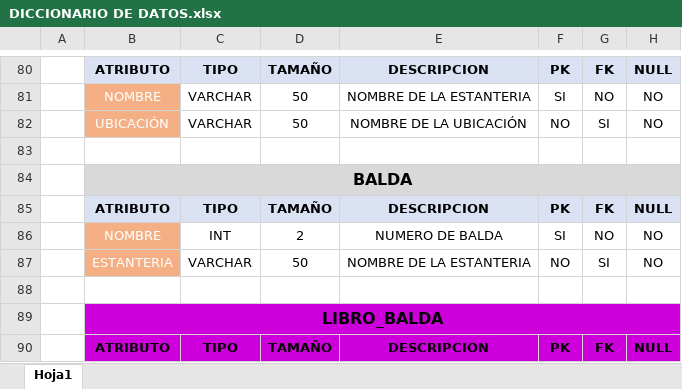
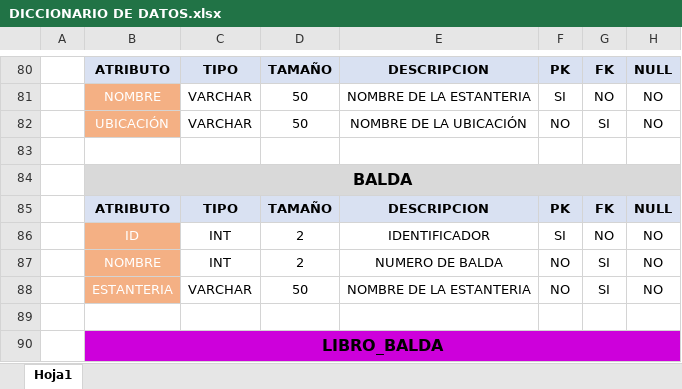
Before and after one commit to PabloSato/Libreriav2, an Excel workbook: DIAGRAMAS/DICCIONARIO DE DATOS.xlsx, sheet Hoja1, drawn as a sheet; only a part is shown, gaps mark what is left out; the shorter side is filled out with more unchanged rows; values as stored, in another font and other column widths than the file's, no borders; the diff names each change by its address in the sheet, - before the commit and + after, or states it on an @@ line.

```diff
--- a/DIAGRAMAS/DICCIONARIO DE DATOS.xlsx (sheet Hoja1)
+++ b/DIAGRAMAS/DICCIONARIO DE DATOS.xlsx (sheet Hoja1)
-B86: NOMBRE
+B86: ID
-E86: NUMERO DE BALDA
+E86: IDENTIFICADOR
+row 87:  | NOMBRE | INT | 2 | NUMERO DE BALDA | NO | SI | NO
```
Also changed, not shown: 3 other files.
